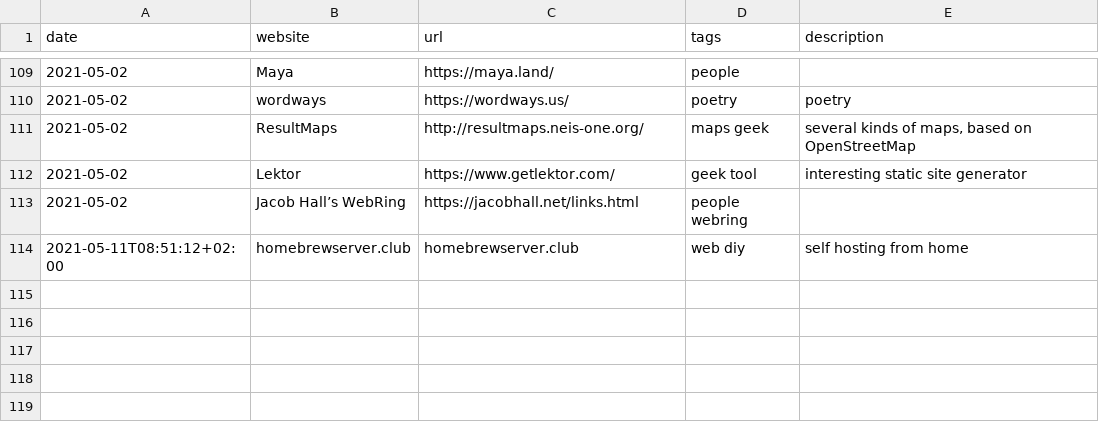
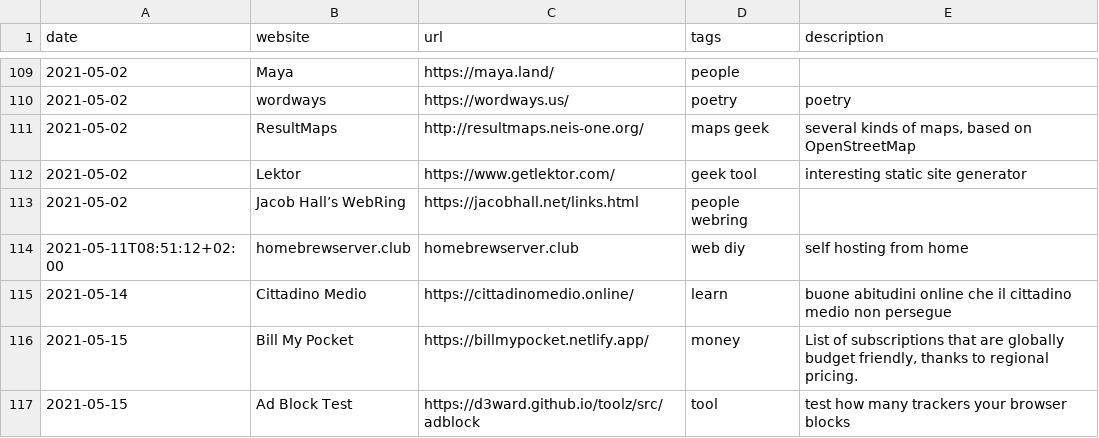
Before and after one commit to xplosionmind/old.tommi.space, a CSV file: _data/internet-awesomeness.csv, drawn as a sheet; only a part is shown, gaps mark what is left out; the diff names each change by its address in the sheet, - before the commit and + after, or states it on an @@ line.

```diff
--- a/_data/internet-awesomeness.csv
+++ b/_data/internet-awesomeness.csv
+row 115: 2021-05-14 | Cittadino Medio | https://cittadinomedio.online/ | learn | buone abitudini online che il cittadino medio non persegue
+row 116: 2021-05-15 | Bill My Pocket | https://billmypocket.netlify.app/ | money | List of subscriptions that are globally budget friendly, thanks to regional pricing.
+row 117: 2021-05-15 | Ad Block Test | https://d3ward.github.io/toolz/src/adblock | tool | test how many trackers your browser blocks
```
Also changed, not shown: 21 other files.
